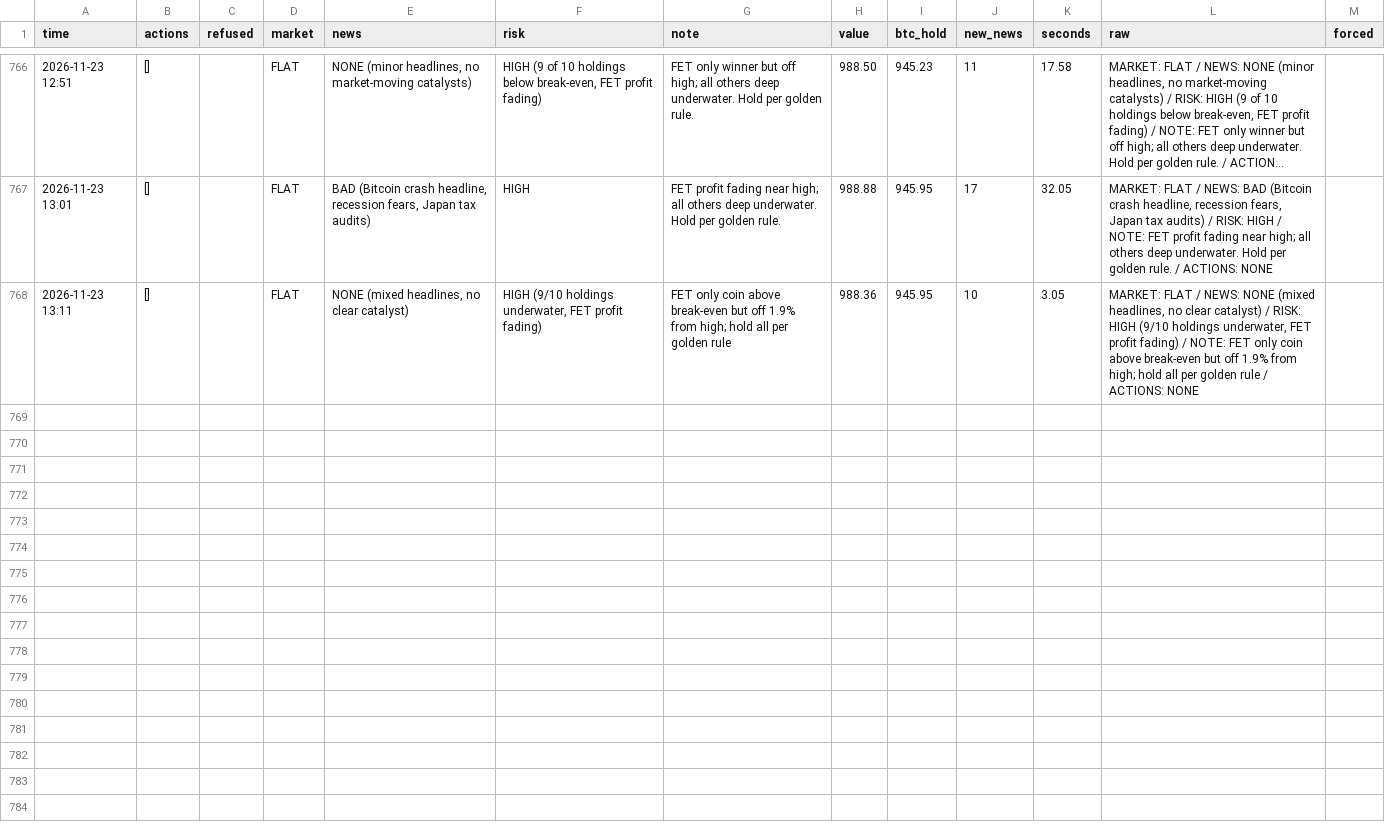
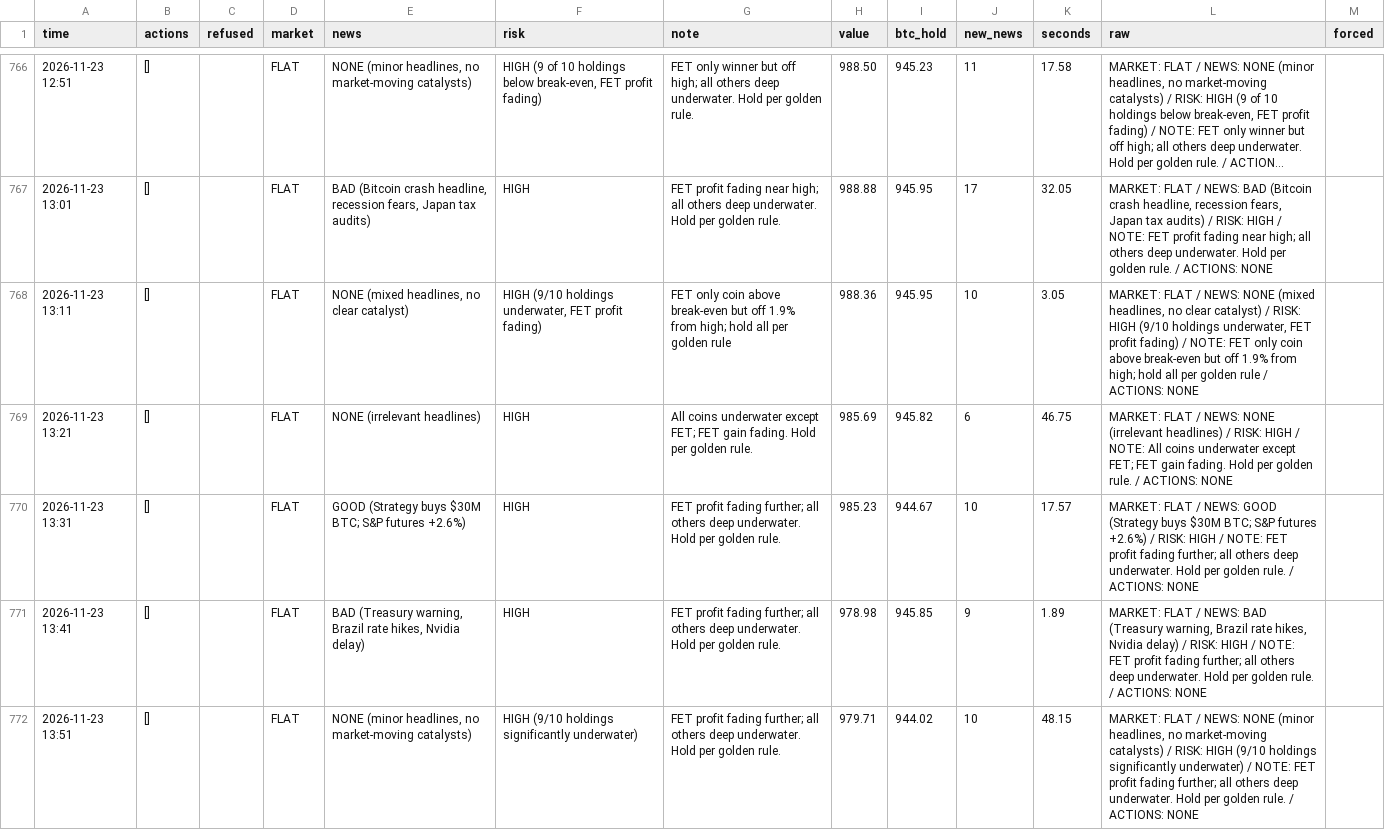
Before and after one commit to osofat100-cmyk/Machine-, a CSV file: crypto/answers_1m_every10_v4b_ultrafast.csv, drawn as a sheet; only a part is shown, gaps mark what is left out; long unchanged cells end in …; the diff covers the shown part only; the diff names each change by its address in the sheet, - before the commit and + after, or states it on an @@ line.

```diff
--- a/crypto/answers_1m_every10_v4b_ultrafast.csv
+++ b/crypto/answers_1m_every10_v4b_ultrafast.csv
+row 769: 2026-11-23 13:21 | [] |  | FLAT | NONE (irrelevant headlines) | HIGH | All coins underwater except FET; FET gain fading. Hold per golden rule. | 985.69 | 945.82 | 6 | 46.75 | MARKET: FLAT / NEWS: NONE (irrelevant headlines) / RISK: HIGH / NOTE: All coins underwater except FET; FET gain fading. Hold per golden rule. / ACTIONS: NONE
+row 770: 2026-11-23 13:31 | [] |  | FLAT | GOOD (Strategy buys $30M BTC; S&P futures +2.6%) | HIGH | FET profit fading further; all others deep underwater. Hold per golden rule. | 985.23 | 944.67 | 10 | 17.57 | MARKET: FLAT / NEWS: GOOD (Strategy buys $30M BTC; S&P futures +2.6%) / RISK: HIGH / NOTE: FET profit fading further; all others deep underwater. Hold per golden rule. / ACTIONS: NONE
+row 771: 2026-11-23 13:41 | [] |  | FLAT | BAD (Treasury warning, Brazil rate hikes, Nvidia delay) | HIGH | FET profit fading further; all others deep underwater. Hold per golden rule. | 978.98 | 945.85 | 9 | 1.89 | MARKET: FLAT / NEWS: BAD (Treasury warning, Brazil rate hikes, Nvidia delay) / RISK: HIGH / NOTE: FET profit fading further; all others deep underwater. Hold per golden rule. / ACTIONS: NONE
+row 772: 2026-11-23 13:51 | [] |  | FLAT | NONE (minor headlines, no market-moving catalysts) | HIGH (9/10 holdings significantly underwater) | FET profit fading further; all others deep underwater. Hold per golden rule. | 979.71 | 944.02 | 10 | 48.15 | MARKET: FLAT / NEWS: NONE (minor headlines, no market-moving catalysts) / RISK: HIGH (9/10 holdings significantly underwater) / NOTE: FET profit fading further; all others deep underwater. Hold per golden rule. / ACTIONS: NONE
```
Also changed, not shown: 3 added rows elsewhere in this file, crypto/answers_1m_every2_v4a_ultrafast.csv, crypto/answers_1m_every2_v4b_ultrafast.csv, 17 other files.
